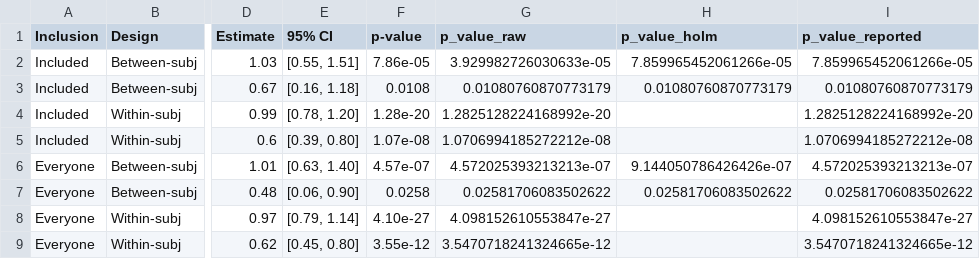
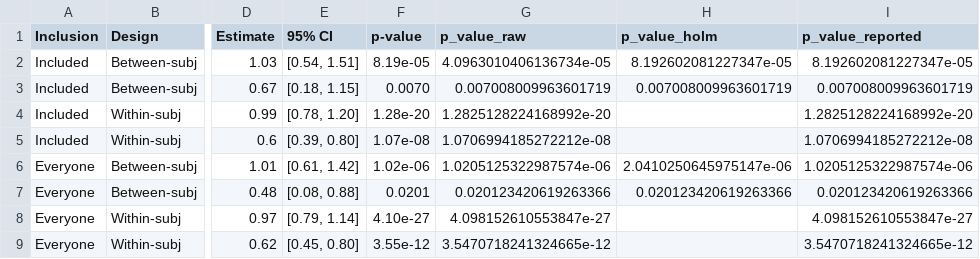
Before and after one commit to gregstan/responsibility-shielding, a CSV file: tables/Table_2_Primary_Clark_Blame_Contrasts.csv, drawn as a sheet; only a part is shown, gaps mark what is left out; the diff names each change by its address in the sheet, - before the commit and + after, or states it on an @@ line.

```diff
--- a/tables/Table_2_Primary_Clark_Blame_Contrasts.csv
+++ b/tables/Table_2_Primary_Clark_Blame_Contrasts.csv
-E2 (95% CI): [0.55, 1.51]
+E2 (95% CI): [0.54, 1.51]
-F2 (p-value): 7.86e-05
+F2 (p-value): 8.19e-05
-G2 (p_value_raw): 3.929982726030633e-05
+G2 (p_value_raw): 4.0963010406136734e-05
-H2 (p_value_holm): 7.859965452061266e-05
+H2 (p_value_holm): 8.192602081227347e-05
-I2 (p_value_reported): 7.859965452061266e-05
+I2 (p_value_reported): 8.192602081227347e-05
-E3 (95% CI): [0.16, 1.18]
+E3 (95% CI): [0.18, 1.15]
-F3 (p-value): 0.0108
+F3 (p-value): 0.0070
-G3 (p_value_raw): 0.01080760870773179
+G3 (p_value_raw): 0.007008009963601719
-H3 (p_value_holm): 0.01080760870773179
+H3 (p_value_holm): 0.007008009963601719
-I3 (p_value_reported): 0.01080760870773179
+I3 (p_value_reported): 0.007008009963601719
-E6 (95% CI): [0.63, 1.40]
+E6 (95% CI): [0.61, 1.42]
-F6 (p-value): 4.57e-07
+F6 (p-value): 1.02e-06
-G6 (p_value_raw): 4.572025393213213e-07
+G6 (p_value_raw): 1.0205125322987574e-06
-H6 (p_value_holm): 9.144050786426426e-07
+H6 (p_value_holm): 2.0410250645975147e-06
-I6 (p_value_reported): 4.572025393213213e-07
+I6 (p_value_reported): 1.0205125322987574e-06
-E7 (95% CI): [0.06, 0.90]
+E7 (95% CI): [0.08, 0.88]
-F7 (p-value): 0.0258
+F7 (p-value): 0.0201
-G7 (p_value_raw): 0.02581706083502622
+G7 (p_value_raw): 0.020123420619263366
-H7 (p_value_holm): 0.02581706083502622
+H7 (p_value_holm): 0.020123420619263366
-I7 (p_value_reported): 0.02581706083502622
+I7 (p_value_reported): 0.020123420619263366
```
Also changed, not shown: processed/responsibility_shielding_tests.csv, tables/Table_7_Secondary_DV_Contrasts.csv, 14 other files.
